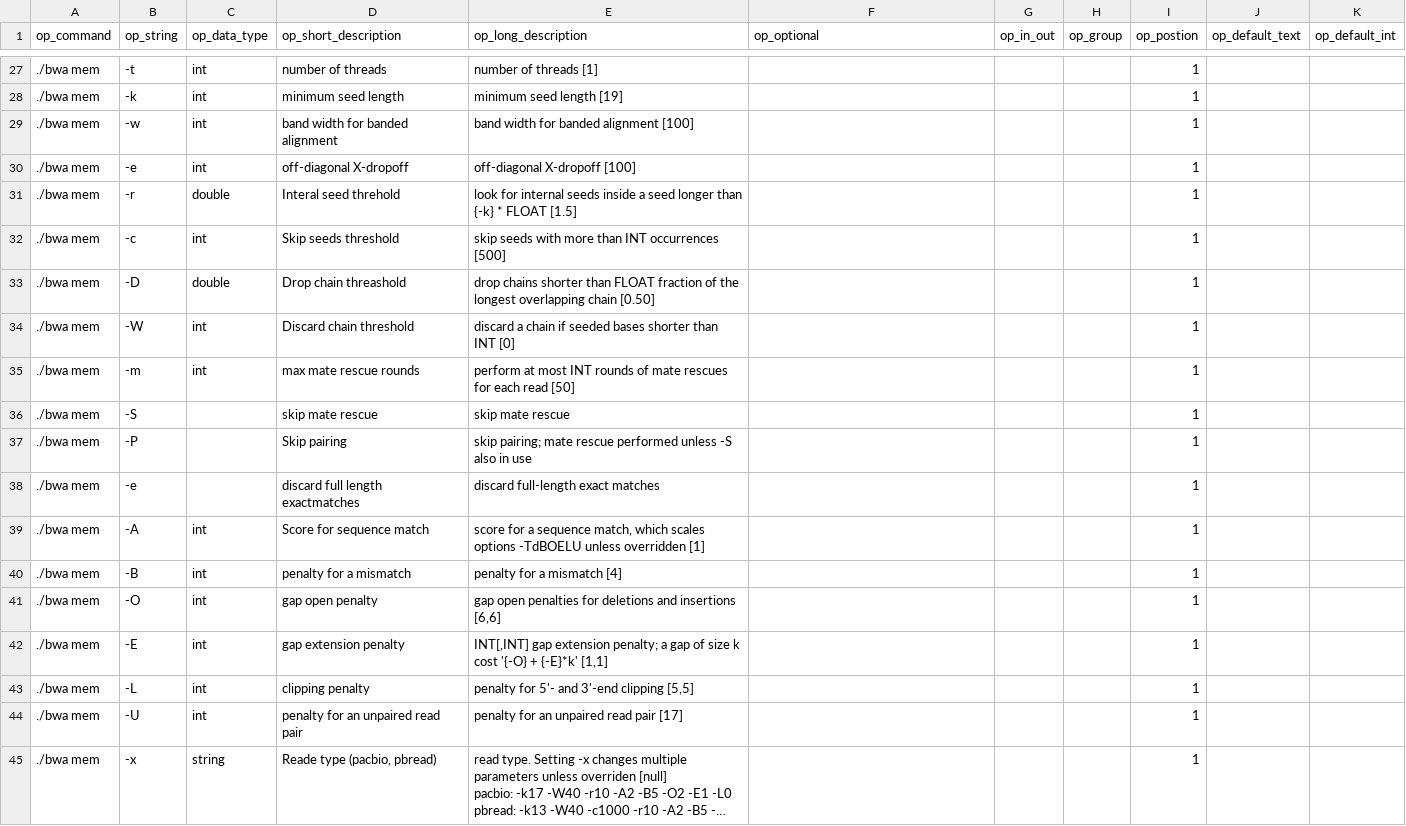
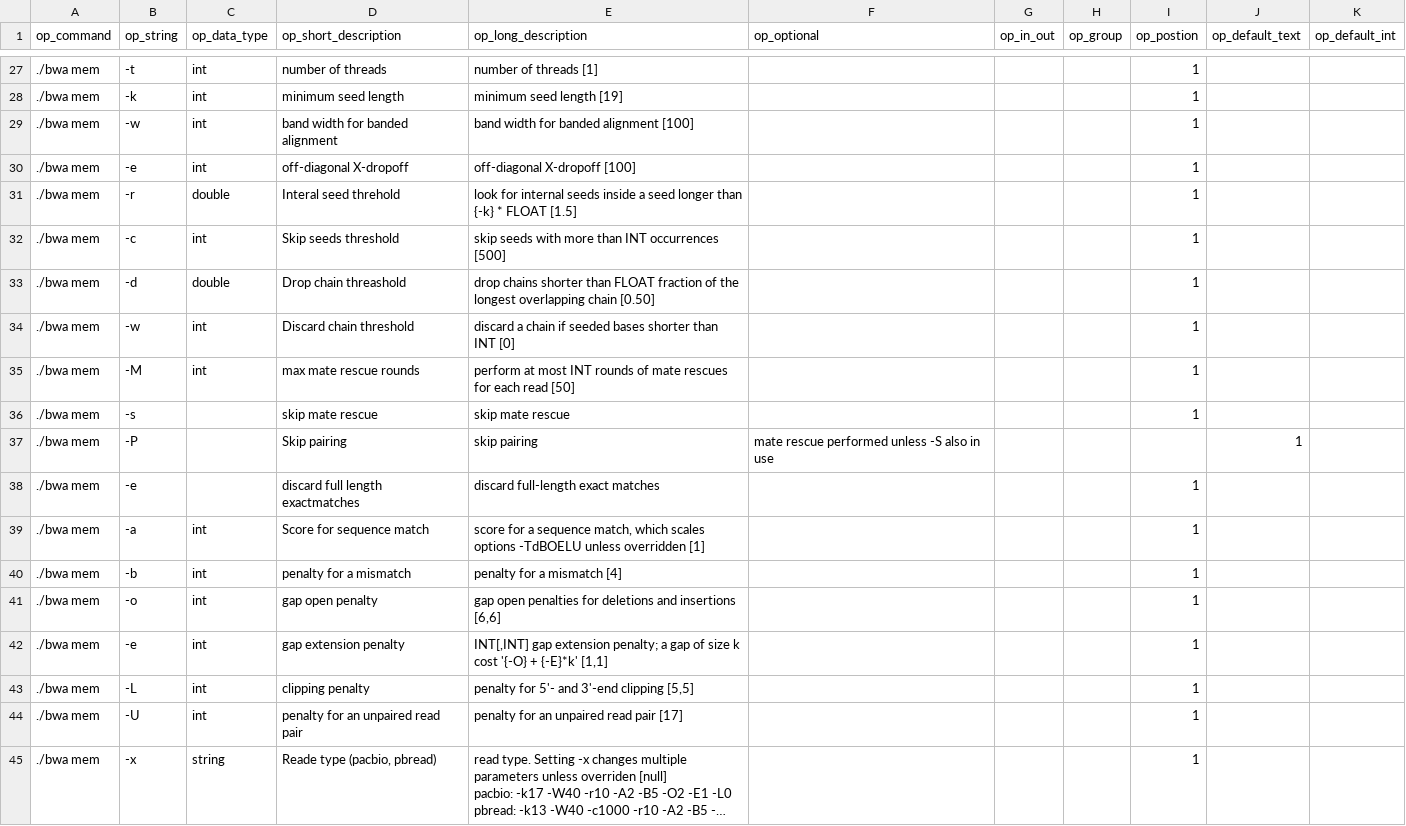
Before and after one commit to Sriep/pipewrap, a CSV file: SQLData/bwa.csv, drawn as a sheet; only a part is shown, gaps mark what is left out; long unchanged cells end in …; the diff covers the shown part only.

```diff
--- a/SQLData/bwa.csv
+++ b/SQLData/bwa.csv
@@ -36,5 +36,5 @@ op_command,op_string,op_data_type,op_short_description,op_long_description,op_op
-./bwa mem,-D,double,Drop chain threashold,drop chains shorter than FLOAT fraction of the longest overlapping chain [0.50],,,,1,,
-./bwa mem,-W,int,Discard chain threshold,discard a chain if seeded bases shorter than INT [0],,,,1,,
-./bwa mem,-m,int,max mate rescue rounds,perform at most INT rounds of mate rescues for each read [50],,,,1,,
-./bwa mem,-S,,skip mate rescue,skip mate rescue,,,,1,,
-./bwa mem,-P,,Skip pairing, skip pairing; mate rescue performed unless -S also in use,,,,1,,
+./bwa mem,-d ,double,Drop chain threashold,drop chains shorter than FLOAT fraction of the longest overlapping chain [0.50],,,,1,,
+./bwa mem,-w ,int,Discard chain threshold,discard a chain if seeded bases shorter than INT [0],,,,1,,
+./bwa mem,-M ,int,max mate rescue rounds,perform at most INT rounds of mate rescues for each read [50],,,,1,,
+./bwa mem,-s ,,skip mate rescue,skip mate rescue,,,,1,,
+./bwa mem,-P ,,Skip pairing, skip pairing, mate rescue performed unless -S also in use,,,,1,
@@ -42,4 +42,4 @@ op_command,op_string,op_data_type,op_short_description,op_long_description,op_op
-./bwa mem,-A,int,Score for sequence match,"score for a sequence match, which scales options -TdBOELU unless overridden [1]",,,,1,,
-./bwa mem,-B,int,penalty for a mismatch,penalty for a mismatch [4],,,,1,,
-./bwa mem,-O,int,gap open penalty,"gap open penalties for deletions and insertions [6,6]",,,,1,,
-./bwa mem,-E,int,gap extension penalty,"INT[,INT]  gap extension penalty; a gap of size k cost '{-O} + {-E}*k' [1,1]",,,,1,,
+./bwa mem,-a ,int,Score for sequence match,"score for a sequence match, which scales options -TdBOELU unless overridden [1]",,,,1,,
+./bwa mem,-b ,int,penalty for a mismatch,penalty for a mismatch [4],,,,1,,
+./bwa mem,-o ,int,gap open penalty,"gap open penalties for deletions and insertions [6,6]",,,,1,,
+./bwa mem,-e ,int,gap extension penalty,"INT[,INT]  gap extension penalty; a gap of size k cost '{-O} + {-E}*k' [1,1]",,,,1,,
```
Also changed, not shown: 21 edited cells elsewhere in this file, 2 other files.
